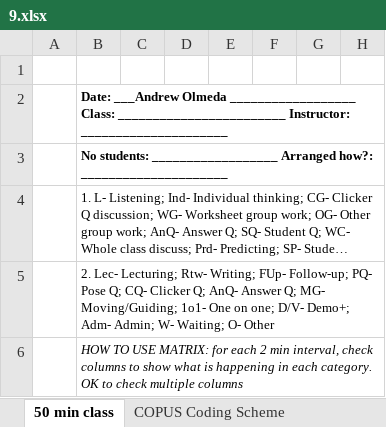
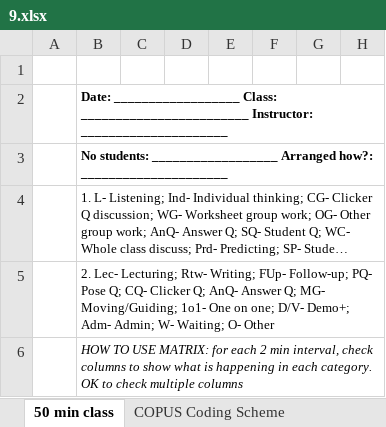
Before and after one commit to Christian-TechUCM/Fleiss-Kappa, an Excel workbook: Testfiles/9.xlsx, sheet 50 min class, drawn as a sheet; only a part is shown; long unchanged cells end in …; values as stored, in another font and other column widths than the file's, no borders; the diff names each change by its address in the sheet, - before the commit and + after, or states it on an @@ line.

```diff
--- a/Testfiles/9.xlsx (sheet 50 min class)
+++ b/Testfiles/9.xlsx (sheet 50 min class)
-B2: Date: ___Andrew Olmeda __________________ Class:…
+B2: Date: __________________ Class:…
```
Also changed, not shown: charts or pictures, Testfiles/1.xlsx, Testfiles/10.xlsx, 5 other files.
